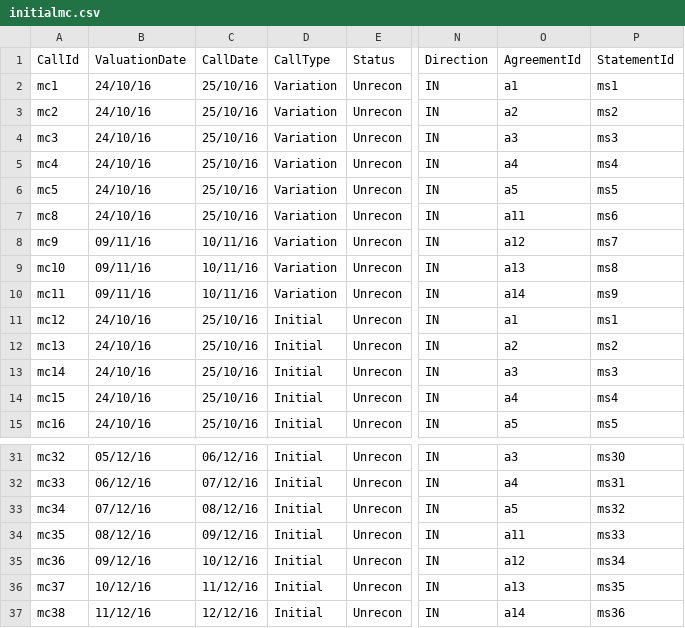
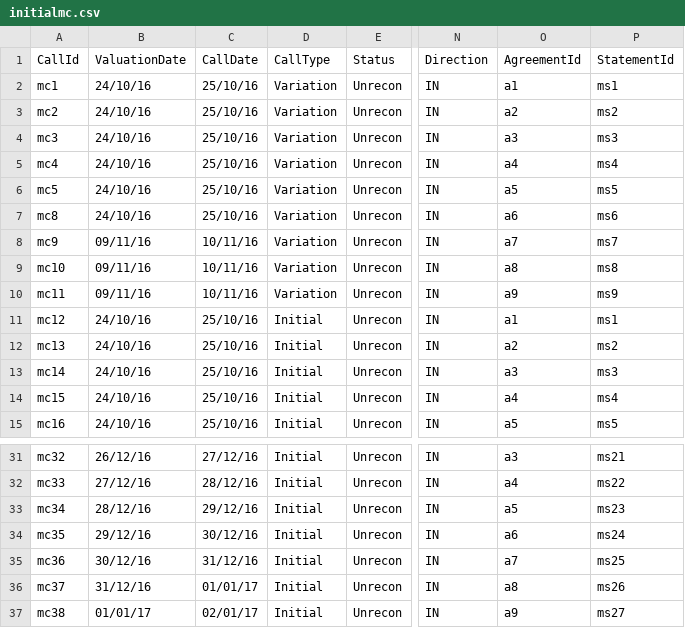
Before and after one commit to AcuoFS/acuo-data, a CSV file: CSV/margincall/initialmc.csv, drawn as a sheet; only a part is shown, gaps mark what is left out; the diff covers the shown part only; the diff names each change by its address in the sheet, - before the commit and + after, or states it on an @@ line.

```diff
--- a/CSV/margincall/initialmc.csv
+++ b/CSV/margincall/initialmc.csv
-O7 (AgreementId): a11
+O7 (AgreementId): a6
-O8 (AgreementId): a12
+O8 (AgreementId): a7
-O9 (AgreementId): a13
+O9 (AgreementId): a8
-O10 (AgreementId): a14
+O10 (AgreementId): a9
-B31 (ValuationDate): 05/12/16
+B31 (ValuationDate): 26/12/16
-C31 (CallDate): 06/12/16
+C31 (CallDate): 27/12/16
-P31 (StatementId): ms30
+P31 (StatementId): ms21
-B32 (ValuationDate): 06/12/16
+B32 (ValuationDate): 27/12/16
-C32 (CallDate): 07/12/16
+C32 (CallDate): 28/12/16
-P32 (StatementId): ms31
+P32 (StatementId): ms22
-B33 (ValuationDate): 07/12/16
+B33 (ValuationDate): 28/12/16
-C33 (CallDate): 08/12/16
+C33 (CallDate): 29/12/16
-P33 (StatementId): ms32
+P33 (StatementId): ms23
-B34 (ValuationDate): 08/12/16
+B34 (ValuationDate): 29/12/16
-C34 (CallDate): 09/12/16
+C34 (CallDate): 30/12/16
-O34 (AgreementId): a11
+O34 (AgreementId): a6
-P34 (StatementId): ms33
+P34 (StatementId): ms24
-B35 (ValuationDate): 09/12/16
+B35 (ValuationDate): 30/12/16
-C35 (CallDate): 10/12/16
+C35 (CallDate): 31/12/16
-O35 (AgreementId): a12
+O35 (AgreementId): a7
-P35 (StatementId): ms34
+P35 (StatementId): ms25
-B36 (ValuationDate): 10/12/16
+B36 (ValuationDate): 31/12/16
-C36 (CallDate): 11/12/16
+C36 (CallDate): 01/01/17
-O36 (AgreementId): a13
+O36 (AgreementId): a8
-P36 (StatementId): ms35
+P36 (StatementId): ms26
-B37 (ValuationDate): 11/12/16
+B37 (ValuationDate): 01/01/17
-C37 (CallDate): 12/12/16
+C37 (CallDate): 02/01/17
-O37 (AgreementId): a14
+O37 (AgreementId): a9
-P37 (StatementId): ms36
+P37 (StatementId): ms27
```
Also changed, not shown: 32 edited cells elsewhere in this file, CSV/margincall/initialmcexp.csv, CSV/margincall/mstatement.csv.
